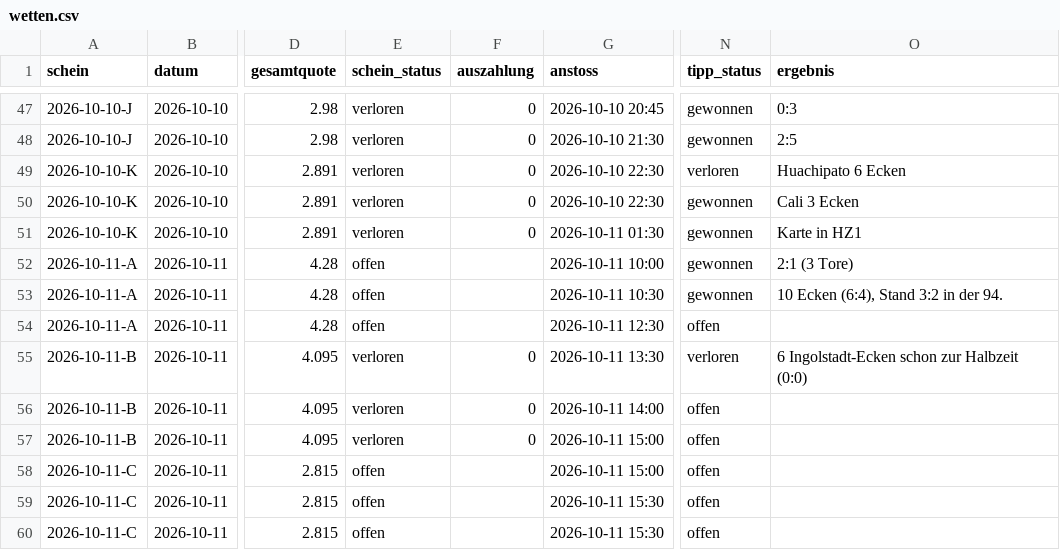
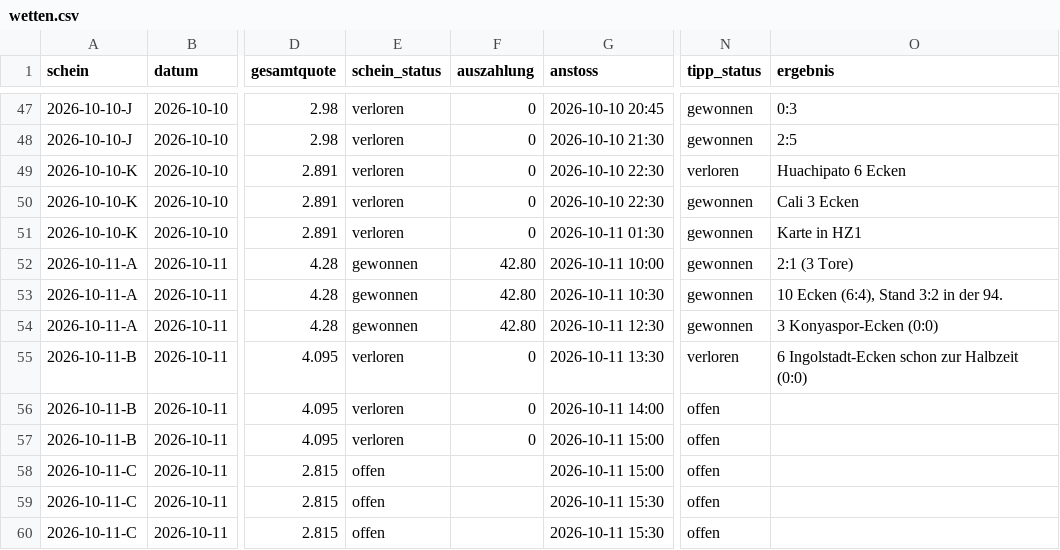
Before and after one commit to peatxxxx-star/trend-scanner, a CSV file: wetten.csv, drawn as a sheet; only a part is shown, gaps mark what is left out; the diff names each change by its address in the sheet, - before the commit and + after, or states it on an @@ line.

```diff
--- a/wetten.csv
+++ b/wetten.csv
-E52:E54 (schein_status): offen
+E52:E54 (schein_status): gewonnen
-F52:F54 (auszahlung): (empty)
+F52:F54 (auszahlung): 42.80
-N54 (tipp_status): offen
+N54 (tipp_status): gewonnen
-O54 (ergebnis): (empty)
+O54 (ergebnis): 3 Konyaspor-Ecken (0:0)
```
